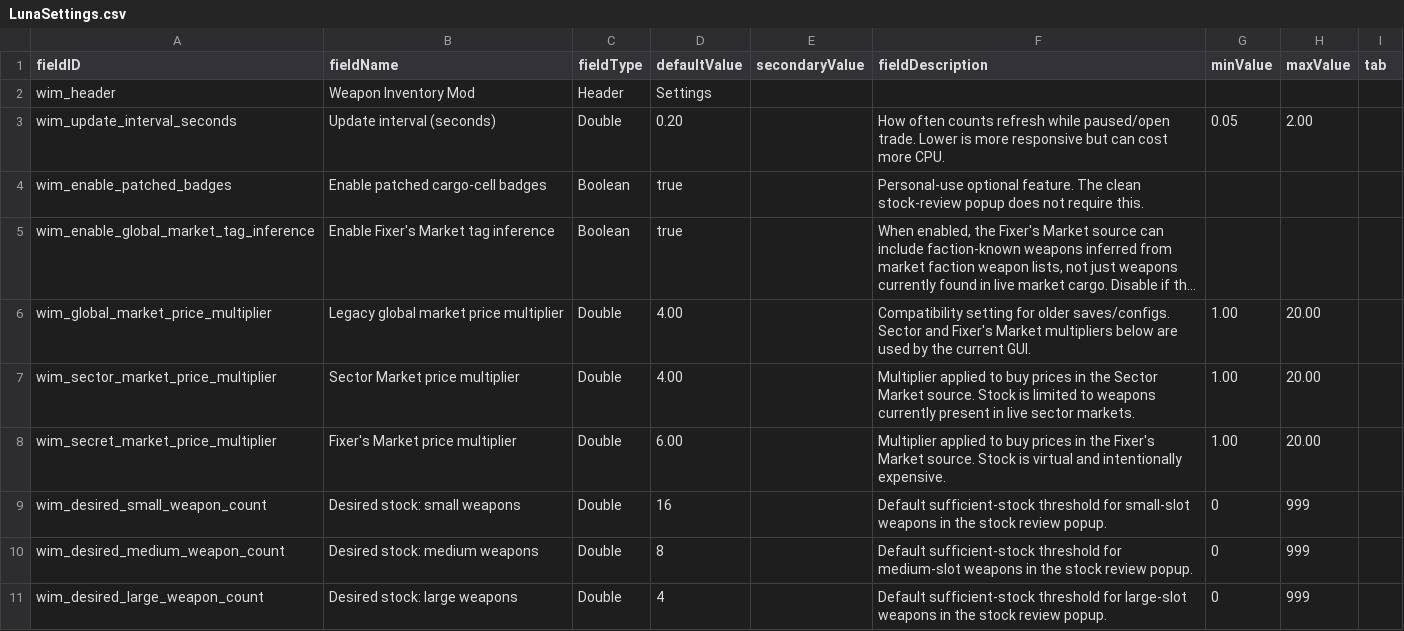
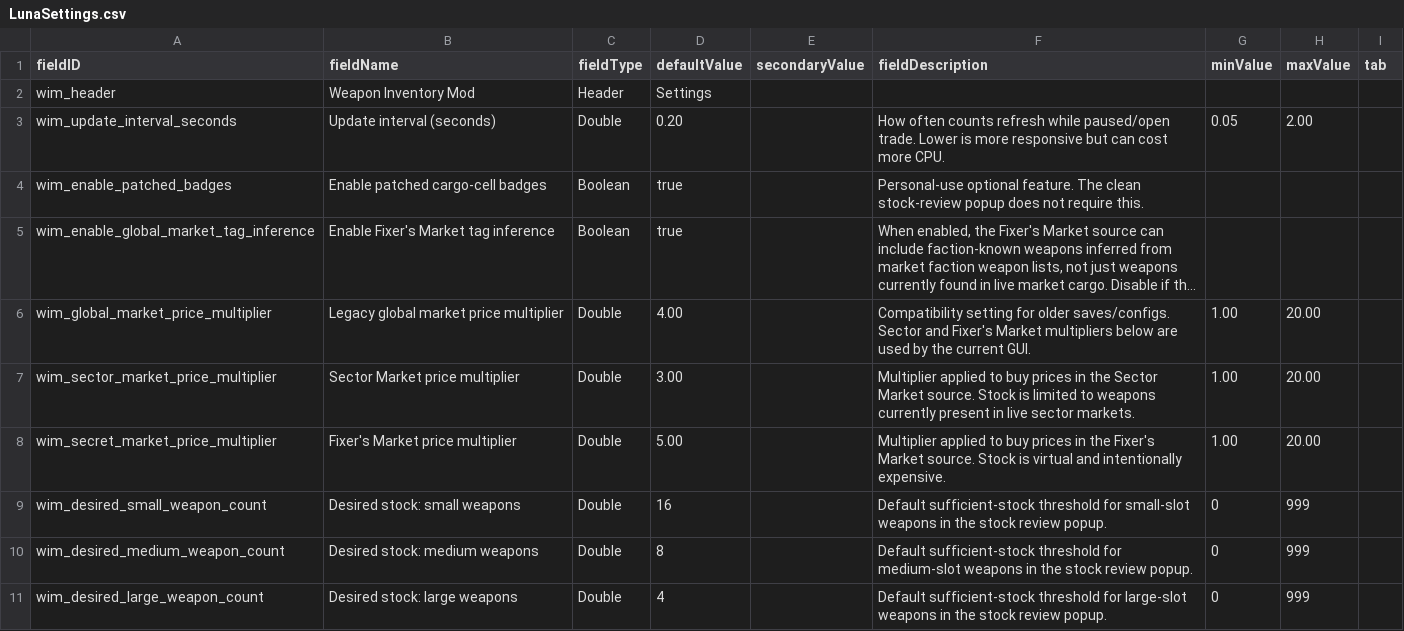
Before and after one commit to seanra94/weapon-inventory-mod, a CSV file: data/config/LunaSettings.csv, drawn as a sheet; long unchanged cells end in …; the diff names each change by its address in the sheet, - before the commit and + after, or states it on an @@ line.

Commit message:
Refine stock row data and tooltips

```diff
--- a/data/config/LunaSettings.csv
+++ b/data/config/LunaSettings.csv
-D7 (defaultValue): 4.00
+D7 (defaultValue): 3.00
-D8 (defaultValue): 6.00
+D8 (defaultValue): 5.00
```
Also changed, not shown: 18 other files.
